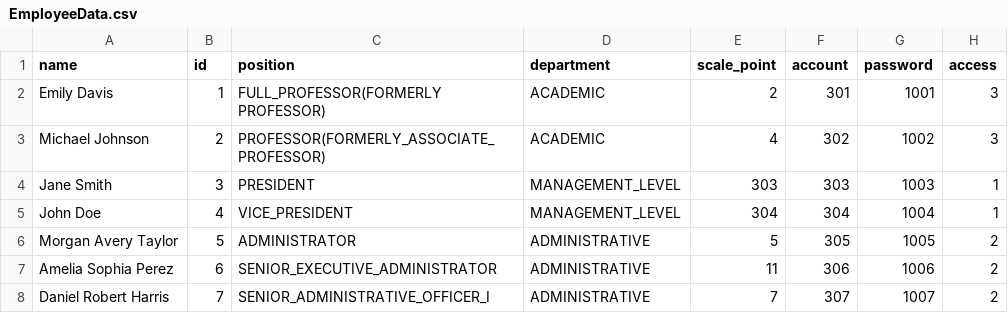
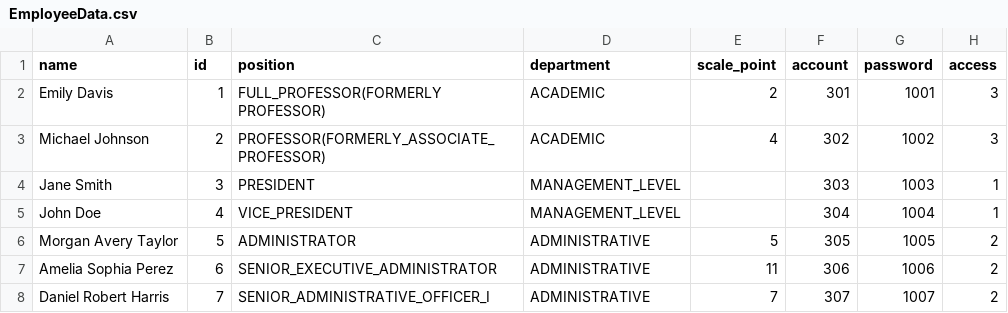
Before and after one commit to FRENTYGOD1/ULPayRollSystem, a CSV file: UL Payroll System/src/resource/csv/EmployeeData.csv, drawn as a sheet; only a part is shown.

Commit message:
Update EmployeeData.csv

```diff
--- a/UL Payroll System/src/resource/csv/EmployeeData.csv
+++ b/UL Payroll System/src/resource/csv/EmployeeData.csv
@@ -3,4 +3,4 @@ Emily Davis,1,FULL_PROFESSOR(FORMERLY PROFESSOR),ACADEMIC,2,301,1001,3
 Michael Johnson,2,PROFESSOR(FORMERLY_ASSOCIATE_PROFESSOR),ACADEMIC,4,302,1002,3
-Jane Smith,3,PRESIDENT,MANAGEMENT_LEVEL,303,303,1003,1
-John Doe,4,VICE_PRESIDENT,MANAGEMENT_LEVEL,304,304,1004,1
+Jane Smith,3,PRESIDENT,MANAGEMENT_LEVEL,,303,1003,1
+John Doe,4,VICE_PRESIDENT,MANAGEMENT_LEVEL,,304,1004,1
 Morgan Avery Taylor,5,ADMINISTRATOR,ADMINISTRATIVE,5,305,1005,2
```
